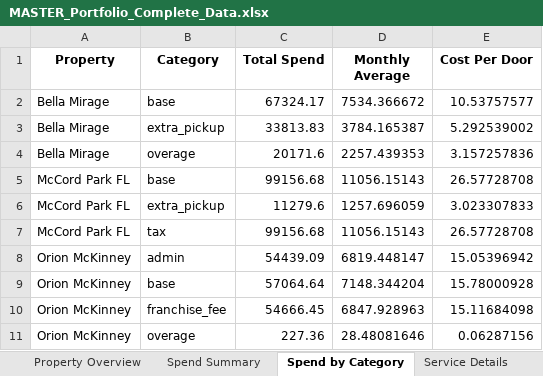
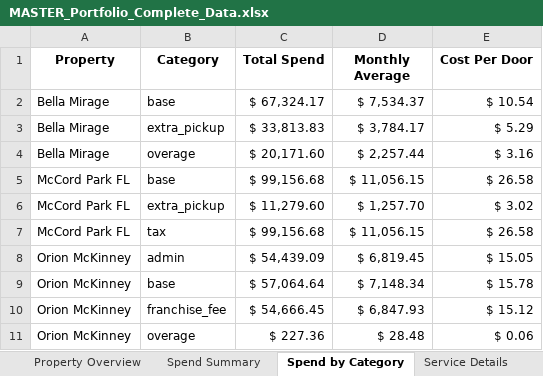
Before and after one commit to tryinhard1080/orion-portfolio-waste-analytics, an Excel workbook: Portfolio_Reports/MASTER_Portfolio_Complete_Data.xlsx, sheet Spend by Category, drawn as a sheet; only a part is shown; values as stored, in another font and other column widths than the file's, no borders; the diff covers the shown part only; the diff names each change by its address in the sheet, - before the commit and + after, or states it on an @@ line.

```diff
--- a/Portfolio_Reports/MASTER_Portfolio_Complete_Data.xlsx (sheet Spend by Category)
+++ b/Portfolio_Reports/MASTER_Portfolio_Complete_Data.xlsx (sheet Spend by Category)
-C2 (Total Spend): 67324.17
+C2 (Total Spend): $ 67,324.17
-D2 (Monthly Average): 7534.366672
+D2 (Monthly Average): $ 7,534.37
-E2 (Cost Per Door): 10.53757577
+E2 (Cost Per Door): $ 10.54
-C3 (Total Spend): 33813.83
+C3 (Total Spend): $ 33,813.83
-D3 (Monthly Average): 3784.165387
+D3 (Monthly Average): $ 3,784.17
-E3 (Cost Per Door): 5.292539002
+E3 (Cost Per Door): $ 5.29
-C4 (Total Spend): 20171.6
+C4 (Total Spend): $ 20,171.60
-D4 (Monthly Average): 2257.439353
+D4 (Monthly Average): $ 2,257.44
-E4 (Cost Per Door): 3.157257836
+E4 (Cost Per Door): $ 3.16
-C5 (Total Spend): 99156.68
+C5 (Total Spend): $ 99,156.68
-D5 (Monthly Average): 11056.15143
+D5 (Monthly Average): $ 11,056.15
-E5 (Cost Per Door): 26.57728708
+E5 (Cost Per Door): $ 26.58
-C6 (Total Spend): 11279.6
+C6 (Total Spend): $ 11,279.60
-D6 (Monthly Average): 1257.696059
+D6 (Monthly Average): $ 1,257.70
-E6 (Cost Per Door): 3.023307833
+E6 (Cost Per Door): $ 3.02
-C7 (Total Spend): 99156.68
+C7 (Total Spend): $ 99,156.68
-D7 (Monthly Average): 11056.15143
+D7 (Monthly Average): $ 11,056.15
-E7 (Cost Per Door): 26.57728708
+E7 (Cost Per Door): $ 26.58
-C8 (Total Spend): 54439.09
+C8 (Total Spend): $ 54,439.09
-D8 (Monthly Average): 6819.448147
+D8 (Monthly Average): $ 6,819.45
-E8 (Cost Per Door): 15.05396942
+E8 (Cost Per Door): $ 15.05
-C9 (Total Spend): 57064.64
+C9 (Total Spend): $ 57,064.64
-D9 (Monthly Average): 7148.344204
+D9 (Monthly Average): $ 7,148.34
-E9 (Cost Per Door): 15.78000928
+E9 (Cost Per Door): $ 15.78
-C10 (Total Spend): 54666.45
+C10 (Total Spend): $ 54,666.45
-D10 (Monthly Average): 6847.928963
+D10 (Monthly Average): $ 6,847.93
-E10 (Cost Per Door): 15.11684098
+E10 (Cost Per Door): $ 15.12
-C11 (Total Spend): 227.36
+C11 (Total Spend): $ 227.36
-D11 (Monthly Average): 28.48081646
+D11 (Monthly Average): $ 28.48
-E11 (Cost Per Door): 0.06287156
+E11 (Cost Per Door): $ 0.06
```
Also changed, not shown: 51 edited cells elsewhere in this sheet, sheet Orion Prosper, sheet McCord Park FL, sheet Orion Prosper Lakes, sheet Spend Summary, 5 other files.
